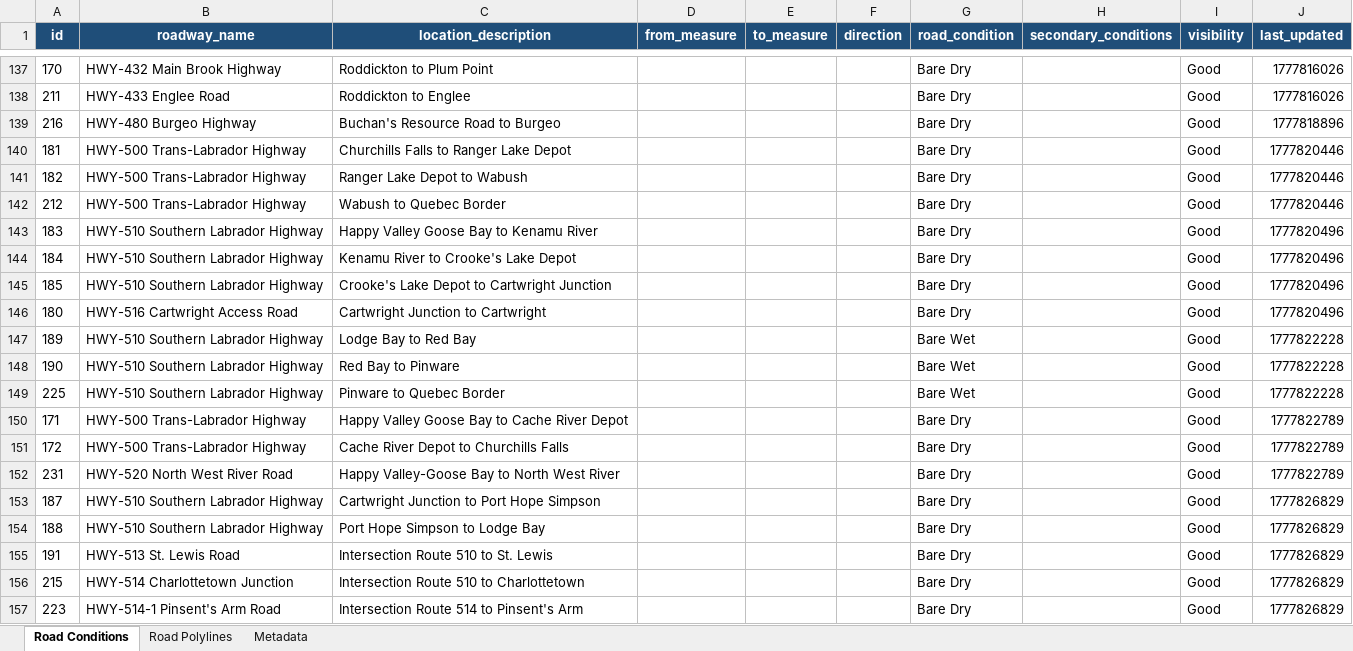
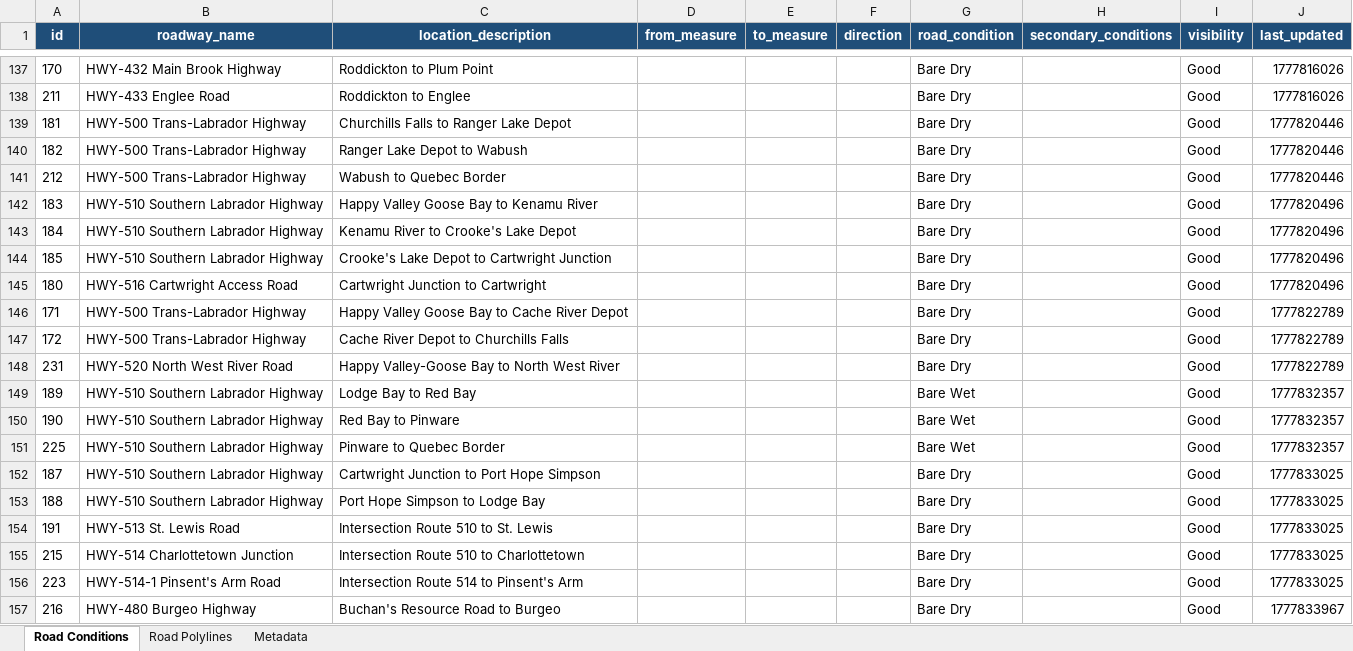
Before and after one commit to eddie810/NL511, an Excel workbook: nl511_data.xlsx, sheet Road Conditions, drawn as a sheet; only a part is shown, gaps mark what is left out; values as stored, in another font and other column widths than the file's, no borders; removed rows and columns are numbered as before the commit, all else as after; the diff names each change by its address in the sheet, - before the commit and + after, or states it on an @@ line.

```diff
--- a/nl511_data.xlsx (sheet Road Conditions)
+++ b/nl511_data.xlsx (sheet Road Conditions)
-row 139: 216 | HWY-480 Burgeo Highway | Buchan's Resource Road to Burgeo |  |  |  | Bare Dry |  | Good | 1777818896
-row 147: 189 | HWY-510 Southern Labrador Highway | Lodge Bay to Red Bay |  |  |  | Bare Wet |  | Good | 1777822228
-row 148: 190 | HWY-510 Southern Labrador Highway | Red Bay to Pinware |  |  |  | Bare Wet |  | Good | 1777822228
-row 149: 225 | HWY-510 Southern Labrador Highway | Pinware to Quebec Border |  |  |  | Bare Wet |  | Good | 1777822228
+row 149: 189 | HWY-510 Southern Labrador Highway | Lodge Bay to Red Bay |  |  |  | Bare Wet |  | Good | 1777832357
+row 150: 190 | HWY-510 Southern Labrador Highway | Red Bay to Pinware |  |  |  | Bare Wet |  | Good | 1777832357
+row 151: 225 | HWY-510 Southern Labrador Highway | Pinware to Quebec Border |  |  |  | Bare Wet |  | Good | 1777832357
-J152:J156 (last_updated): 1777826829
+J152:J156 (last_updated): 1777833025
+row 157: 216 | HWY-480 Burgeo Highway | Buchan's Resource Road to Burgeo |  |  |  | Bare Dry |  | Good | 1777833967
```
Also changed, not shown: sheet Road Polylines, sheet Metadata, 1 other file.
